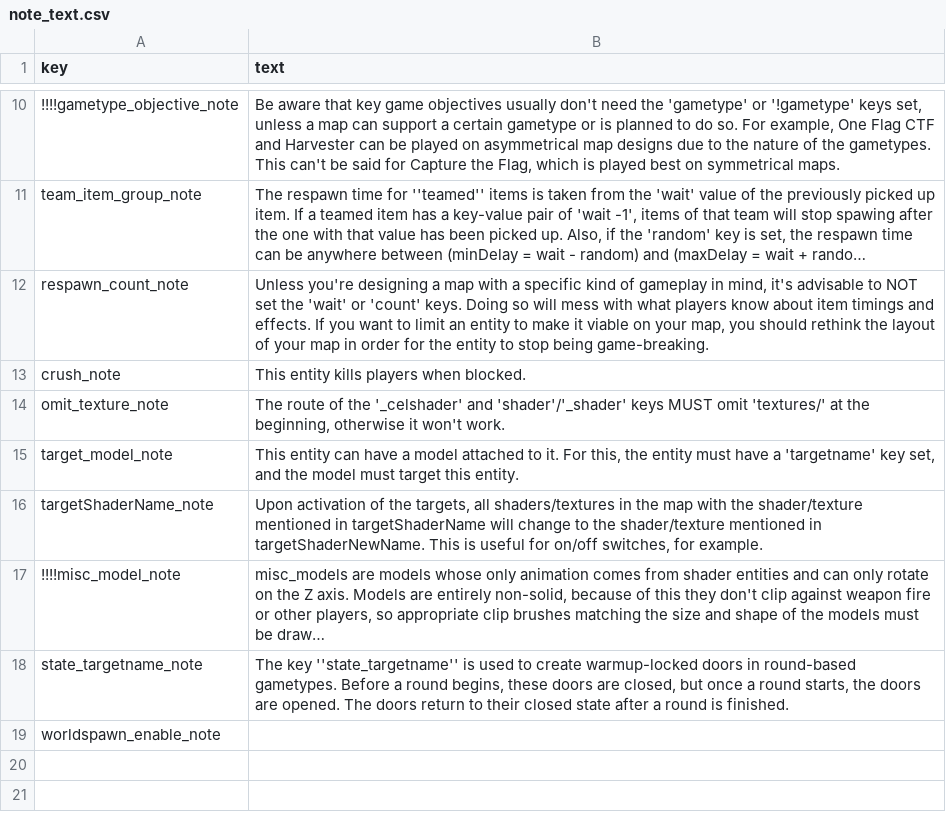
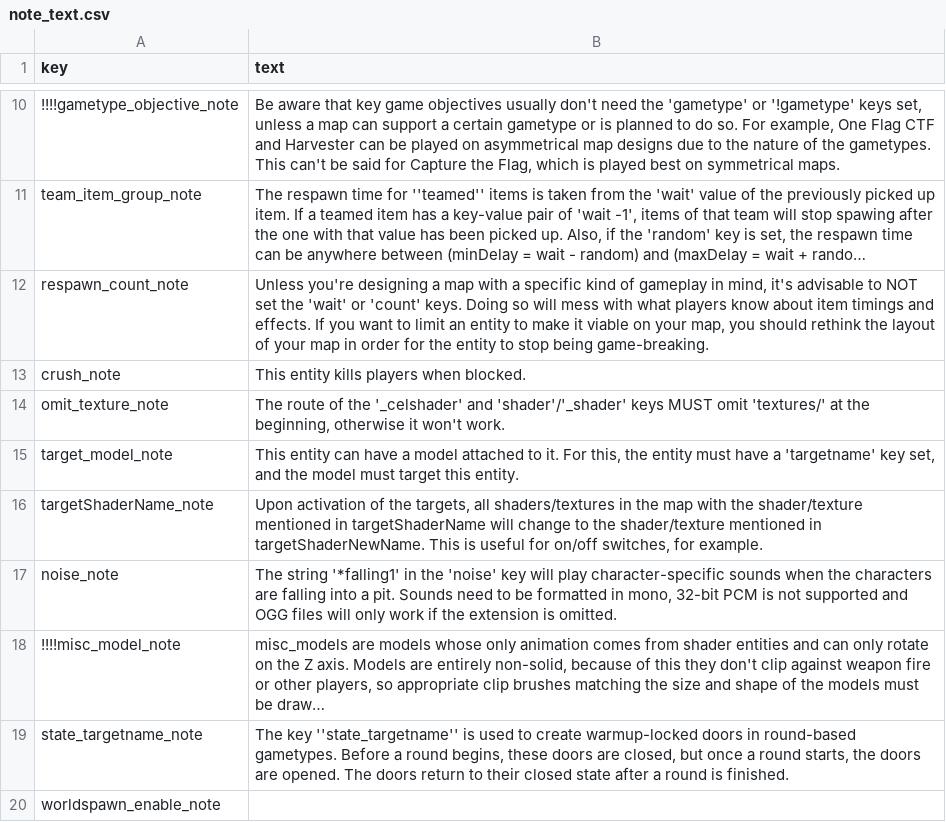
Before and after one commit to NeonKnightOA/oagamepack, a CSV file: generation-scripts/csv/note_text.csv, drawn as a sheet; only a part is shown, gaps mark what is left out; long unchanged cells end in …; the diff names each change by its address in the sheet, - before the commit and + after, or states it on an @@ line.

```diff
--- a/generation-scripts/csv/note_text.csv
+++ b/generation-scripts/csv/note_text.csv
+row 17: noise_note | The string '*falling1' in the 'noise' key will play character-specific sounds when the characters are falling into a pit. Sounds need to be formatted in mono, 32-bit PCM is not supported and OGG files will only work if the extension is omitted.
```
Also changed, not shown: generation-scripts/csv/note.csv, 4 other files.
